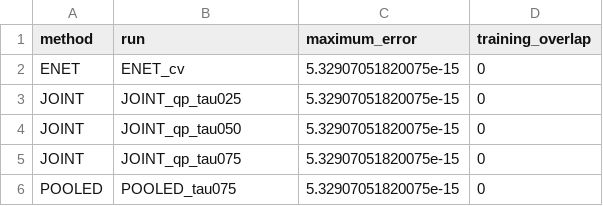
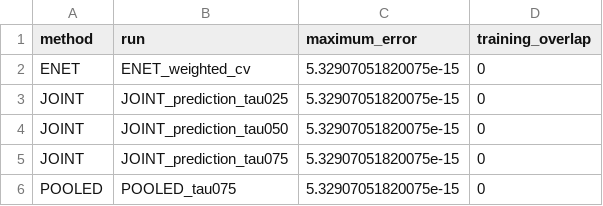
Before and after one commit to Stork343/jpDMEQR, a CSV file: results/preflight/empirical_selection_20261101/drugmatrix_prediction/artifact_checks.csv, drawn as a sheet.

```diff
--- a/results/preflight/empirical_selection_20261101/drugmatrix_prediction/artifact_checks.csv
+++ b/results/preflight/empirical_selection_20261101/drugmatrix_prediction/artifact_checks.csv
@@ -1,6 +1,6 @@
 method,run,maximum_error,training_overlap
-ENET,ENET_cv,5.32907051820075e-15,0
-JOINT,JOINT_qp_tau025,5.32907051820075e-15,0
-JOINT,JOINT_qp_tau050,5.32907051820075e-15,0
-JOINT,JOINT_qp_tau075,5.32907051820075e-15,0
+ENET,ENET_weighted_cv,5.32907051820075e-15,0
+JOINT,JOINT_prediction_tau025,5.32907051820075e-15,0
+JOINT,JOINT_prediction_tau050,5.32907051820075e-15,0
+JOINT,JOINT_prediction_tau075,5.32907051820075e-15,0
 POOLED,POOLED_tau075,5.32907051820075e-15,0
```
Also changed, not shown: results/preflight/empirical_selection_20261101/drugmatrix_prediction/comparisons.csv, results/preflight/empirical_selection_20261101/drugmatrix_prediction/summary.csv, 9 other files.
